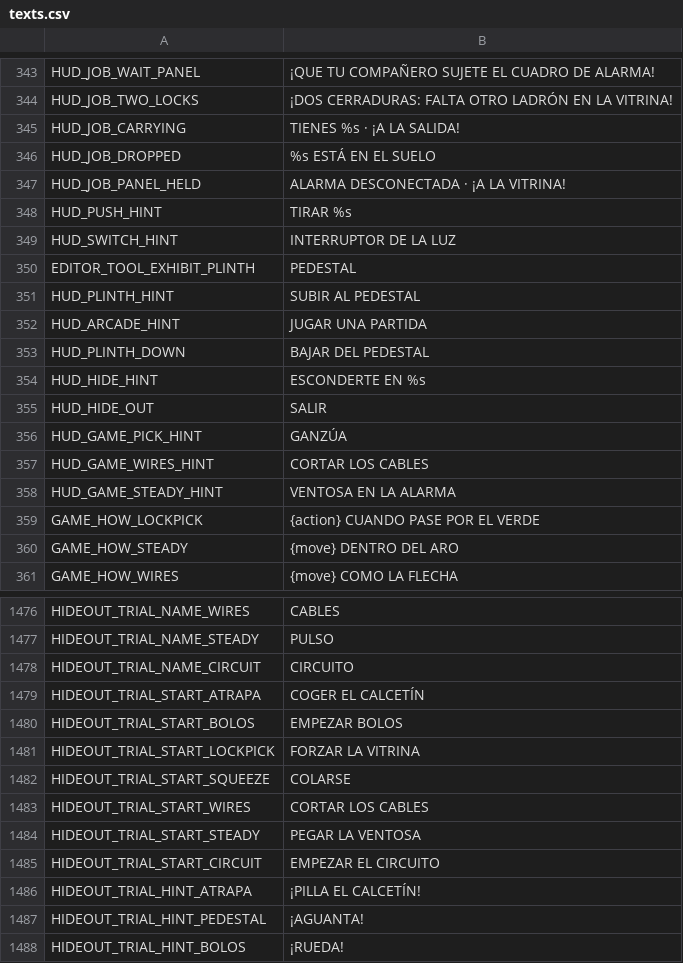
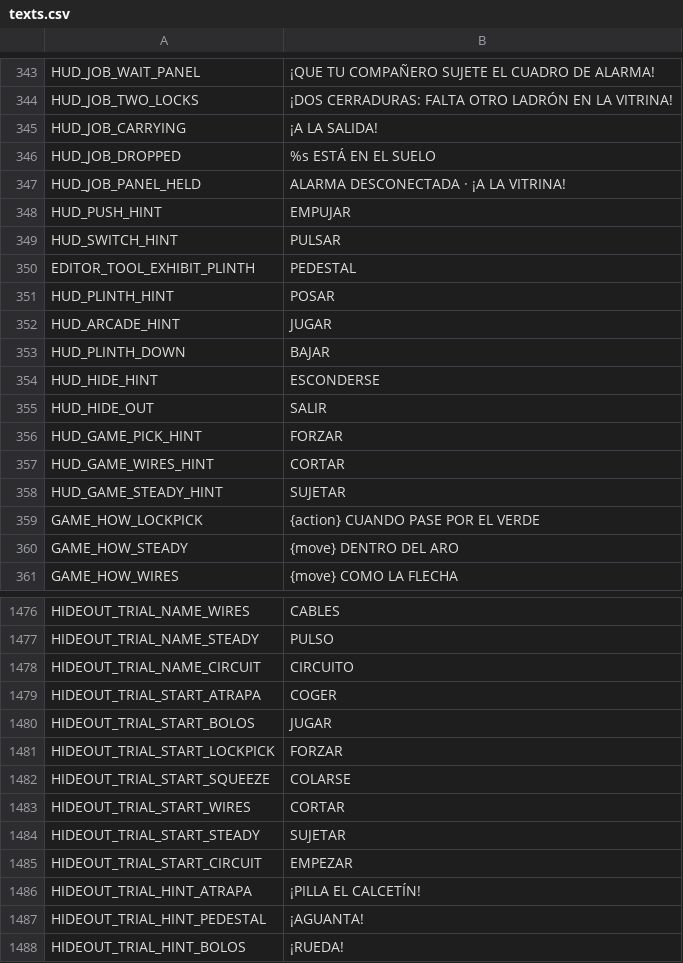
Before and after one commit to didelco/ladron, a CSV file: locale/texts.csv, drawn as a sheet; only a part is shown, gaps mark what is left out.

```diff
--- a/locale/texts.csv
+++ b/locale/texts.csv
@@ -360,16 +360,16 @@ HUD_JOB_WAIT_PANEL,¡QUE TU COMPAÑERO SUJETE EL CUADRO DE ALARMA!
 HUD_JOB_TWO_LOCKS,¡DOS CERRADURAS: FALTA OTRO LADRÓN EN LA VITRINA!
-HUD_JOB_CARRYING,TIENES %s · ¡A LA SALIDA!
+HUD_JOB_CARRYING,¡A LA SALIDA!
 HUD_JOB_DROPPED,%s ESTÁ EN EL SUELO
 HUD_JOB_PANEL_HELD,ALARMA DESCONECTADA · ¡A LA VITRINA!
-HUD_PUSH_HINT,TIRAR %s
-HUD_SWITCH_HINT,INTERRUPTOR DE LA LUZ
+HUD_PUSH_HINT,EMPUJAR
+HUD_SWITCH_HINT,PULSAR
 EDITOR_TOOL_EXHIBIT_PLINTH,PEDESTAL
-HUD_PLINTH_HINT,SUBIR AL PEDESTAL
-HUD_ARCADE_HINT,JUGAR UNA PARTIDA
-HUD_PLINTH_DOWN,BAJAR DEL PEDESTAL
-HUD_HIDE_HINT,ESCONDERTE EN %s
+HUD_PLINTH_HINT,POSAR
+HUD_ARCADE_HINT,JUGAR
+HUD_PLINTH_DOWN,BAJAR
+HUD_HIDE_HINT,ESCONDERSE
 HUD_HIDE_OUT,SALIR
-HUD_GAME_PICK_HINT,GANZÚA
-HUD_GAME_WIRES_HINT,CORTAR LOS CABLES
-HUD_GAME_STEADY_HINT,VENTOSA EN LA ALARMA
+HUD_GAME_PICK_HINT,FORZAR
+HUD_GAME_WIRES_HINT,CORTAR
+HUD_GAME_STEADY_HINT,SUJETAR
 GAME_HOW_LOCKPICK,{action} CUANDO PASE POR EL VERDE
@@ -1495,9 +1495,9 @@ HIDEOUT_TRIAL_NAME_STEADY,PULSO
 HIDEOUT_TRIAL_NAME_CIRCUIT,CIRCUITO
-HIDEOUT_TRIAL_START_ATRAPA,COGER EL CALCETÍN
-HIDEOUT_TRIAL_START_BOLOS,EMPEZAR BOLOS
-HIDEOUT_TRIAL_START_LOCKPICK,FORZAR LA VITRINA
+HIDEOUT_TRIAL_START_ATRAPA,COGER
+HIDEOUT_TRIAL_START_BOLOS,JUGAR
+HIDEOUT_TRIAL_START_LOCKPICK,FORZAR
 HIDEOUT_TRIAL_START_SQUEEZE,COLARSE
-HIDEOUT_TRIAL_START_WIRES,CORTAR LOS CABLES
-HIDEOUT_TRIAL_START_STEADY,PEGAR LA VENTOSA
-HIDEOUT_TRIAL_START_CIRCUIT,EMPEZAR EL CIRCUITO
+HIDEOUT_TRIAL_START_WIRES,CORTAR
+HIDEOUT_TRIAL_START_STEADY,SUJETAR
+HIDEOUT_TRIAL_START_CIRCUIT,EMPEZAR
 HIDEOUT_TRIAL_HINT_ATRAPA,¡PILLA EL CALCETÍN!
```
Also changed, not shown: 4 other files.
